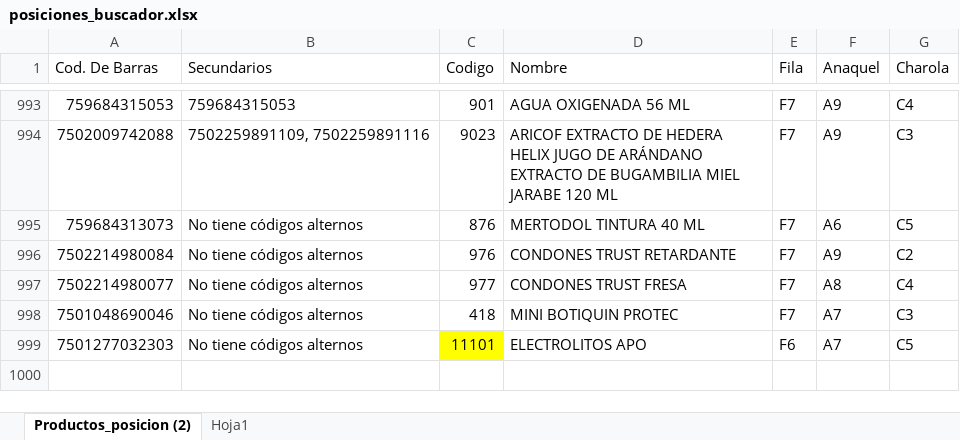
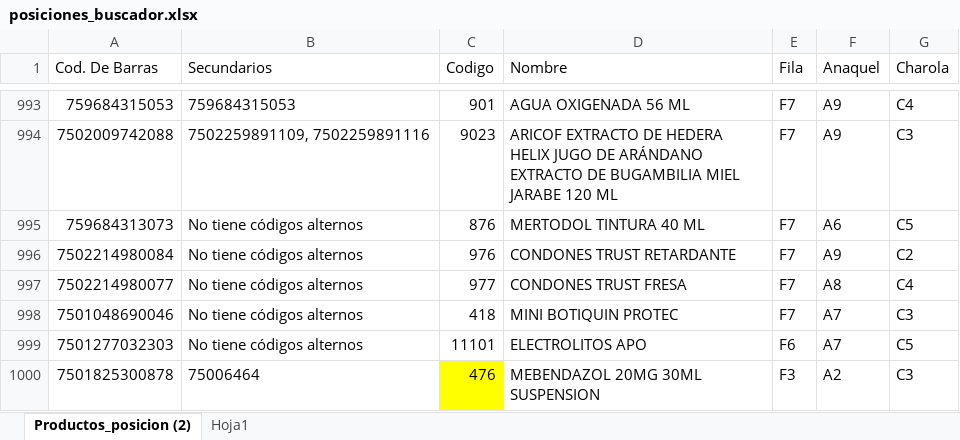
Before and after one commit to retana1885/buscador, an Excel workbook: posiciones_buscador.xlsx, sheet Productos_posicion (2), drawn as a sheet; only a part is shown, gaps mark what is left out; values as stored, in another font and other column widths than the file's, no borders; table styles not drawn; the diff names each change by its address in the sheet, - before the commit and + after, or states it on an @@ line.

Commit message:
Add files via upload

```diff
--- a/posiciones_buscador.xlsx (sheet Productos_posicion (2))
+++ b/posiciones_buscador.xlsx (sheet Productos_posicion (2))
-C999 fill: #FFFF00
+C999 fill: none
+row 1000: 7501825300878 | 75006464 | 476 | MEBENDAZOL 20MG 30ML SUSPENSION | F3 | A2 | C3
```
